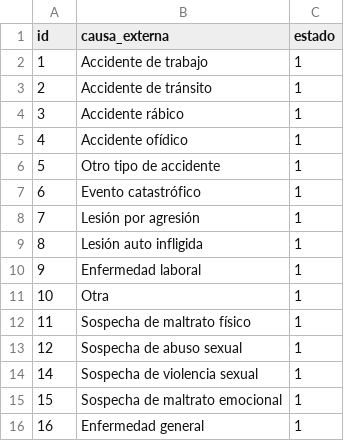
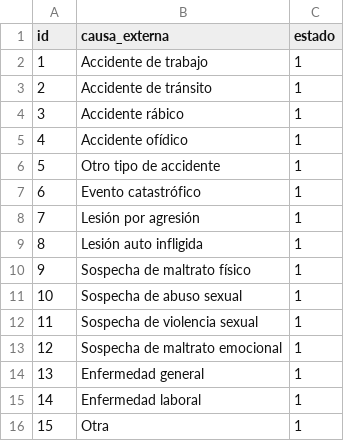
Before and after one commit to raulast/comfenalcoapp-prod, a CSV file: public/csv/causaExterna.csv, drawn as a sheet.

```diff
--- a/public/csv/causaExterna.csv
+++ b/public/csv/causaExterna.csv
@@ -9,8 +9,8 @@ id;causa_externa;estado
 8;Lesión auto infligida;1
-9;Enfermedad laboral;1
-10;Otra;1
-11;Sospecha de maltrato físico;1
-12;Sospecha de abuso sexual;1
-14;Sospecha de violencia sexual;1
-15;Sospecha de maltrato emocional;1
-16;Enfermedad general;1
+9;Sospecha de maltrato físico;1
+10;Sospecha de abuso sexual;1
+11;Sospecha de violencia sexual;1
+12;Sospecha de maltrato emocional;1
+13;Enfermedad general;1
+14;Enfermedad laboral;1
+15;Otra;1
```
Also changed, not shown: 19 other files.
